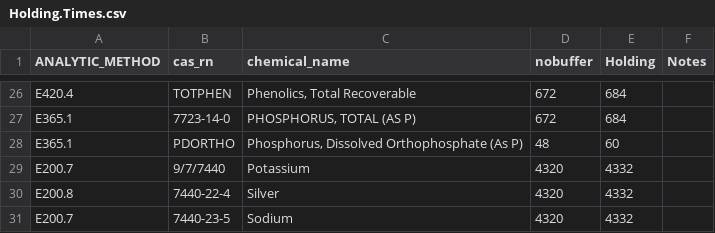
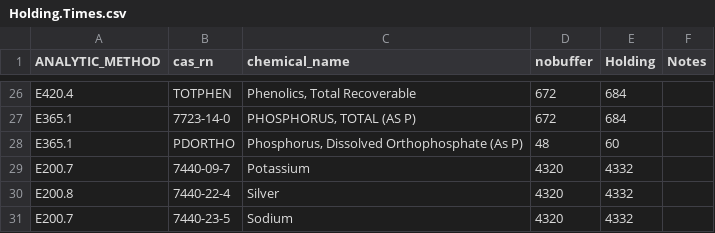
Before and after one commit to BWAM/QAQC, a CSV file: sections/data/Holding.Times.csv, drawn as a sheet; only a part is shown, gaps mark what is left out.

Commit message:
Corrected cas_rn for potassium

```diff
--- a/sections/data/Holding.Times.csv
+++ b/sections/data/Holding.Times.csv
@@ -28,3 +28,3 @@ E365.1,7723-14-0,"PHOSPHORUS, TOTAL (AS P)",672,684,
 E365.1,PDORTHO,"Phosphorus, Dissolved Orthophosphate (As P)",48,60,
-E200.7,9/7/7440,Potassium,4320,4332,
+E200.7,7440-09-7,Potassium,4320,4332,
 E200.8,7440-22-4,Silver,4320,4332,
```
